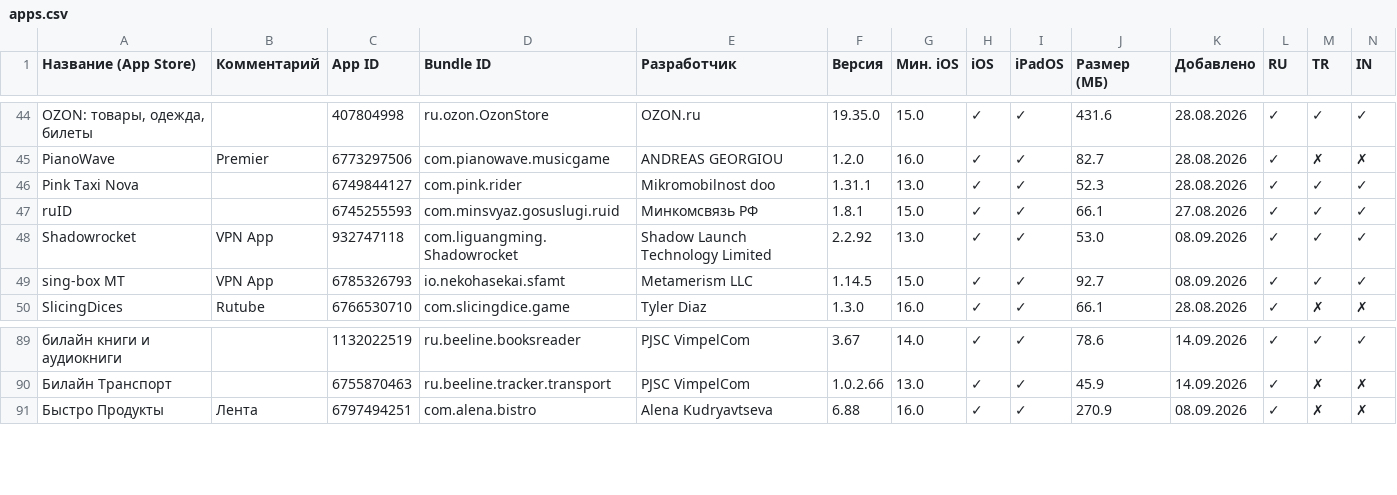
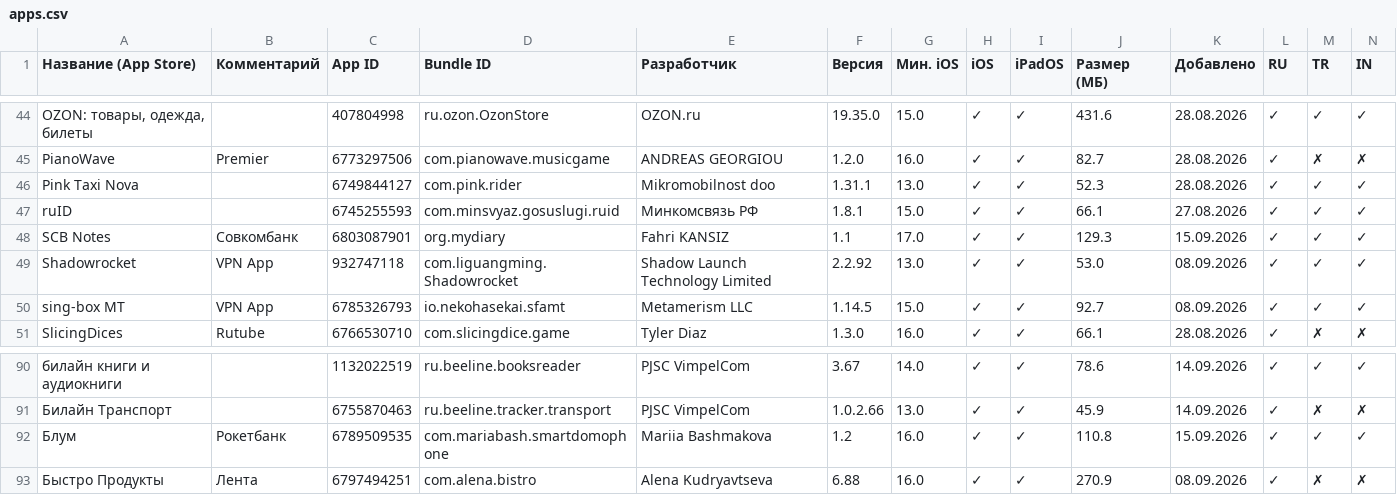
Before and after one commit to nncat01/app-store-checker, a CSV file: apps.csv, drawn as a sheet; only a part is shown, gaps mark what is left out; rows hold the shown columns only; the diff names each change by its address in the sheet, - before the commit and + after, or states it on an @@ line.

```diff
--- a/apps.csv
+++ b/apps.csv
+row 48: SCB Notes | Совкомбанк | 6803087901 | org.mydiary | Fahri KANSIZ | 1.1 | 17.0 | ✓ | ✓ | 129.3 | 15.09.2026 | ✓ | ✓ | ✓
+row 92: Блум | Рокетбанк | 6789509535 | com.mariabash.smartdomophone | Mariia Bashmakova | 1.2 | 16.0 | ✓ | ✓ | 110.8 | 15.09.2026 | ✓ | ✓ | ✓
```
